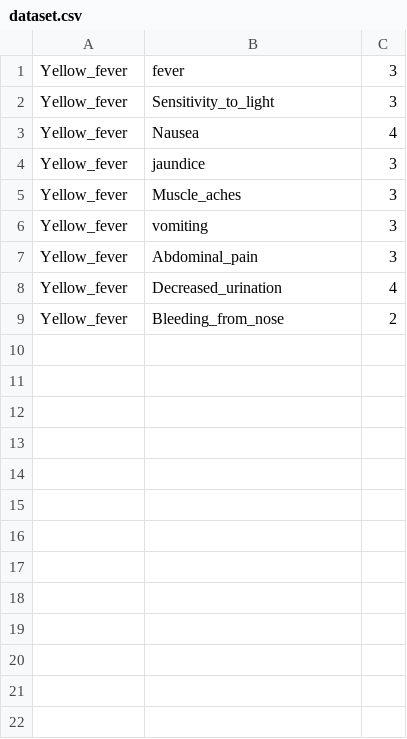
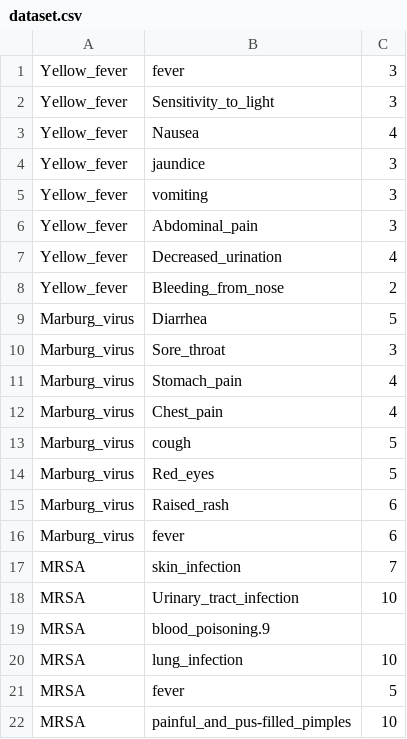
Before and after one commit to HTEN1998/SMART, a CSV file: dataset.csv, drawn as a sheet; removed rows and columns are numbered as before the commit, all else as after; the diff names each change by its address in the sheet, - before the commit and + after, or states it on an @@ line.

Commit message:
update dataset

```diff
--- a/dataset.csv
+++ b/dataset.csv
-row 5: Yellow_fever | Muscle_aches | 3
+row 9: Marburg_virus | Diarrhea | 5
+row 10: Marburg_virus | Sore_throat | 3
+row 11: Marburg_virus | Stomach_pain | 4
+row 12: Marburg_virus | Chest_pain | 4
+row 13: Marburg_virus | cough | 5
+row 14: Marburg_virus | Red_eyes | 5
+row 15: Marburg_virus | Raised_rash | 6
+row 16: Marburg_virus | fever | 6
+row 17: MRSA | skin_infection | 7
+row 18: MRSA | Urinary_tract_infection | 10
+row 19: MRSA | blood_poisoning.9
+row 20: MRSA | lung_infection | 10
+row 21: MRSA | fever | 5
+row 22: MRSA | painful_and_pus-filled_pimples | 10
```
